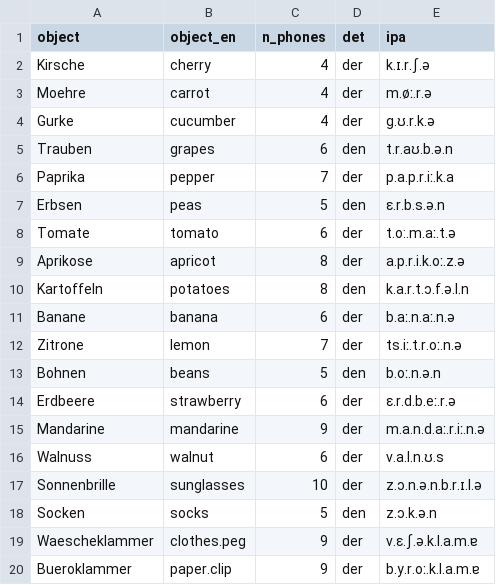
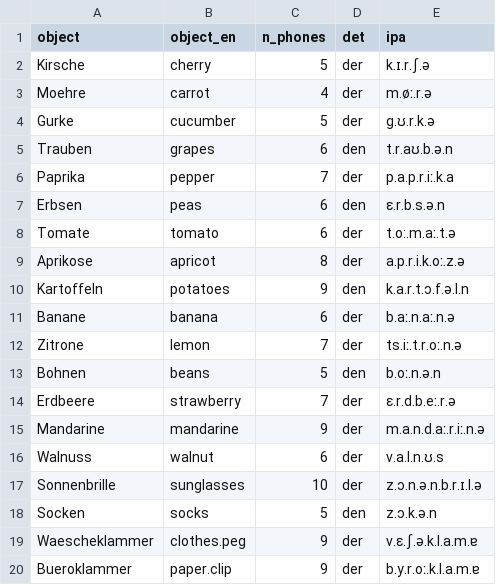
Before and after one commit to many-speech-analyses/many_analyses, a CSV file: data/dataset/objects.csv, drawn as a sheet.

Commit message:
n_phones

```diff
--- a/data/dataset/objects.csv
+++ b/data/dataset/objects.csv
@@ -1,11 +1,11 @@
 object,object_en,n_phones,det,ipa
-Kirsche,cherry,4,der,k.ɪ.r.ʃ.ə
+Kirsche,cherry,5,der,k.ɪ.r.ʃ.ə
 Moehre,carrot,4,der,m.øː.r.ə
-Gurke,cucumber,4,der,g.ʊ.r.k.ə
+Gurke,cucumber,5,der,g.ʊ.r.k.ə
 Trauben,grapes,6,den,t.r.aʊ.b.ə.n
 Paprika,pepper,7,der,p.a.p.r.iː.k.a
-Erbsen,peas,5,den,ɛ.r.b.s.ə.n
+Erbsen,peas,6,den,ɛ.r.b.s.ə.n
 Tomate,tomato,6,der,t.o:.m.aː.t.ə
 Aprikose,apricot,8,der,a.p.r.i.k.oː.z.ə
-Kartoffeln,potatoes,8,den,k.a.r.t.ɔ.f.ə.l.n
+Kartoffeln,potatoes,9,den,k.a.r.t.ɔ.f.ə.l.n
 Banane,banana,6,der,b.aː.n.aː.n.ə
@@ -13,3 +13,3 @@ Zitrone,lemon,7,der,ts.iː.t.r.oː.n.ə
 Bohnen,beans,5,den,b.oː.n.ə.n
-Erdbeere,strawberry,6,der,ɛ.r.d.b.eː.r.ə
+Erdbeere,strawberry,7,der,ɛ.r.d.b.eː.r.ə
 Mandarine,mandarine,9,der,m.a.n.d.aː.r.iː.n.ə
```
